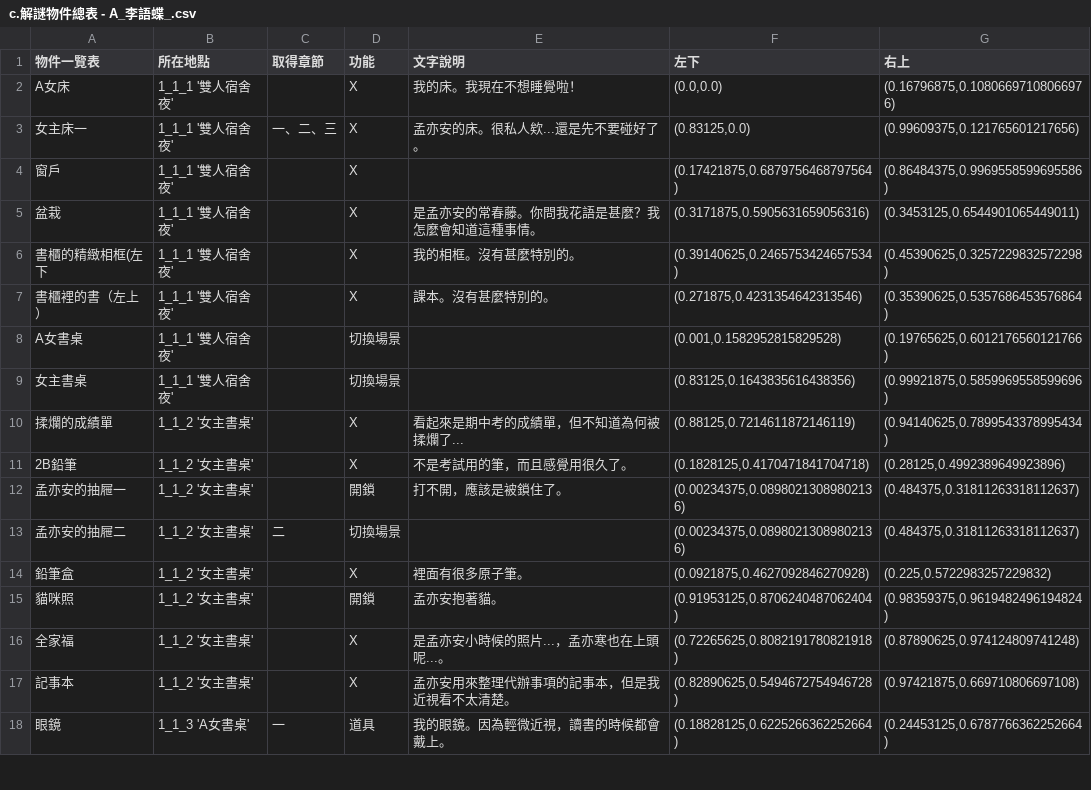
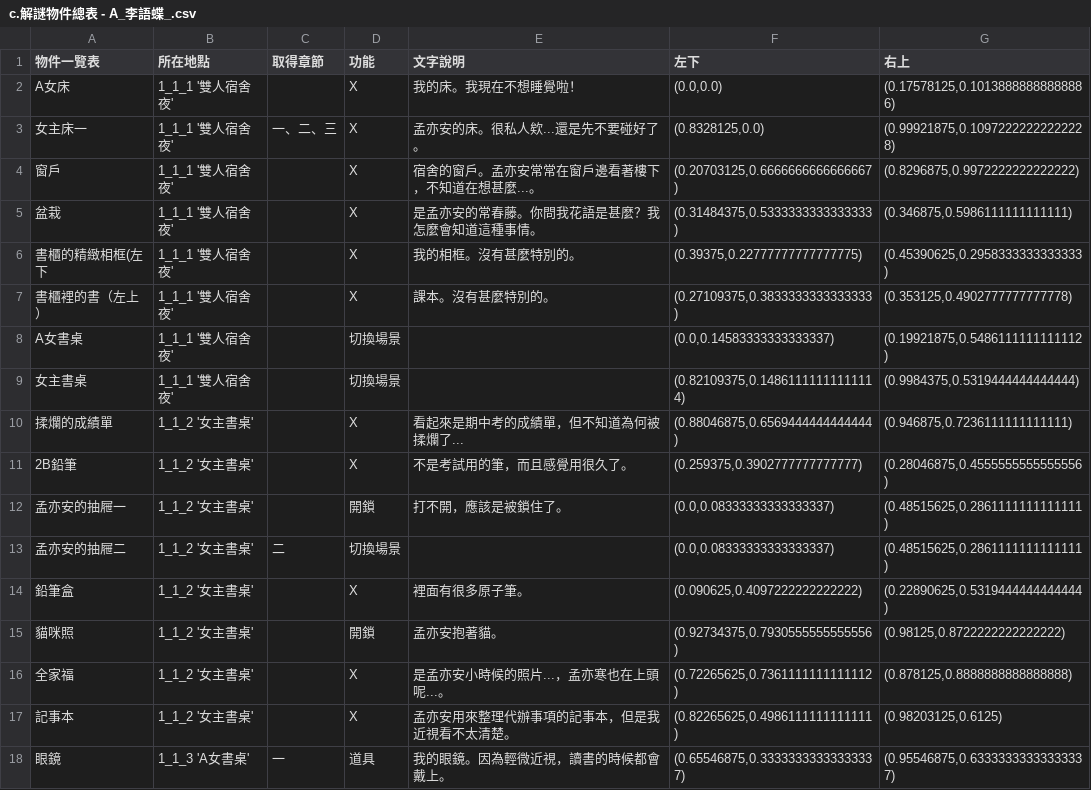
Before and after one commit to GeniusPudding/NTUPLE_STORY, a CSV file: src/res/objects/c.解謎物件總表 - A_李語蝶_.csv, drawn as a sheet; only a part is shown; the diff covers the shown part only; the diff names each change by its address in the sheet, - before the commit and + after, or states it on an @@ line.

```diff
--- a/src/res/objects/c.解謎物件總表 - A_李語蝶_.csv
+++ b/src/res/objects/c.解謎物件總表 - A_李語蝶_.csv
-G2 (右上): (0.16796875,0.10806697108066976)
+G2 (右上): (0.17578125,0.10138888888888886)
-F3 (左下): (0.83125,0.0)
+F3 (左下): (0.8328125,0.0)
-G3 (右上): (0.99609375,0.121765601217656)
+G3 (右上): (0.99921875,0.10972222222222228)
-E4 (文字說明): (empty)
+E4 (文字說明): 宿舍的窗戶。孟亦安常常在窗戶邊看著樓下，不知道在想甚麼...。
-F4 (左下): (0.17421875,0.6879756468797564)
+F4 (左下): (0.20703125,0.6666666666666667)
-G4 (右上): (0.86484375,0.9969558599695586)
+G4 (右上): (0.8296875,0.9972222222222222)
-F5 (左下): (0.3171875,0.5905631659056316)
+F5 (左下): (0.31484375,0.5333333333333333)
-G5 (右上): (0.3453125,0.6544901065449011)
+G5 (右上): (0.346875,0.5986111111111111)
-F6 (左下): (0.39140625,0.2465753424657534)
+F6 (左下): (0.39375,0.22777777777777775)
-G6 (右上): (0.45390625,0.3257229832572298)
+G6 (右上): (0.45390625,0.2958333333333333)
-F7 (左下): (0.271875,0.4231354642313546)
+F7 (左下): (0.27109375,0.3833333333333333)
-G7 (右上): (0.35390625,0.5357686453576864)
+G7 (右上): (0.353125,0.4902777777777778)
-F8 (左下): (0.001,0.1582952815829528)
+F8 (左下): (0.0,0.14583333333333337)
-G8 (右上): (0.19765625,0.6012176560121766)
+G8 (右上): (0.19921875,0.5486111111111112)
-F9 (左下): (0.83125,0.1643835616438356)
+F9 (左下): (0.82109375,0.14861111111111114)
-G9 (右上): (0.99921875,0.5859969558599696)
+G9 (右上): (0.9984375,0.5319444444444444)
-F10 (左下): (0.88125,0.7214611872146119)
+F10 (左下): (0.88046875,0.6569444444444444)
-G10 (右上): (0.94140625,0.7899543378995434)
+G10 (右上): (0.946875,0.7236111111111111)
-F11 (左下): (0.1828125,0.4170471841704718)
+F11 (左下): (0.259375,0.3902777777777777)
-G11 (右上): (0.28125,0.4992389649923896)
+G11 (右上): (0.28046875,0.4555555555555556)
-F12:F13 (左下): (0.00234375,0.08980213089802136)
+F12:F13 (左下): (0.0,0.08333333333333337)
-G12:G13 (右上): (0.484375,0.31811263318112637)
+G12:G13 (右上): (0.48515625,0.2861111111111111)
-F14 (左下): (0.0921875,0.4627092846270928)
+F14 (左下): (0.090625,0.4097222222222222)
-G14 (右上): (0.225,0.5722983257229832)
+G14 (右上): (0.22890625,0.5319444444444444)
-F15 (左下): (0.91953125,0.8706240487062404)
+F15 (左下): (0.92734375,0.7930555555555556)
-G15 (右上): (0.98359375,0.9619482496194824)
+G15 (右上): (0.98125,0.8722222222222222)
-F16 (左下): (0.72265625,0.8082191780821918)
+F16 (左下): (0.72265625,0.7361111111111112)
-G16 (右上): (0.87890625,0.974124809741248)
+G16 (右上): (0.878125,0.8888888888888888)
-F17 (左下): (0.82890625,0.5494672754946728)
+F17 (左下): (0.82265625,0.4986111111111111)
-G17 (右上): (0.97421875,0.669710806697108)
+G17 (右上): (0.98203125,0.6125)
-F18 (左下): (0.18828125,0.6225266362252664)
+F18 (左下): (0.65546875,0.33333333333333337)
-G18 (右上): (0.24453125,0.6787766362252664)
+G18 (右上): (0.95546875,0.63333333333333337)
```
Also changed, not shown: 31 edited cells elsewhere in this file, src/res/objects/c.解謎物件總表 - B_司馬熏_.csv, src/res/objects/c.解謎物件總表 - C_孟亦寒_.csv, 7 other files.
